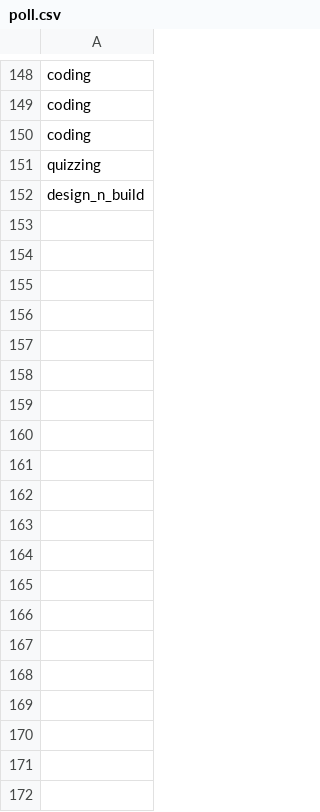
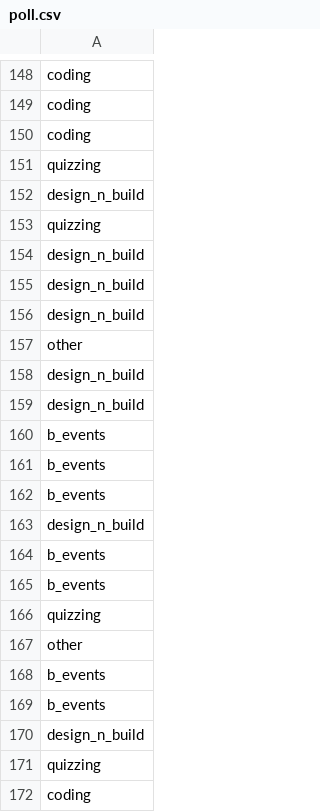
Before and after one commit to ShaastraWebops/frontend, a CSV file: projects/main/php/misc/poll.csv, drawn as a sheet; only a part is shown, gaps mark what is left out; the diff covers the shown part only.

Commit message:
new events

```diff
--- a/projects/main/php/misc/poll.csv
+++ b/projects/main/php/misc/poll.csv
@@ -152 +152,21 @@ quizzing
 design_n_build
+quizzing
+design_n_build
+design_n_build
+design_n_build
+other
+design_n_build
+design_n_build
+b_events
+b_events
+b_events
+design_n_build
+b_events
+b_events
+quizzing
+other
+b_events
+b_events
+design_n_build
+quizzing
+coding
```
Also changed, not shown: 111 added rows elsewhere in this file, 4 other files.
